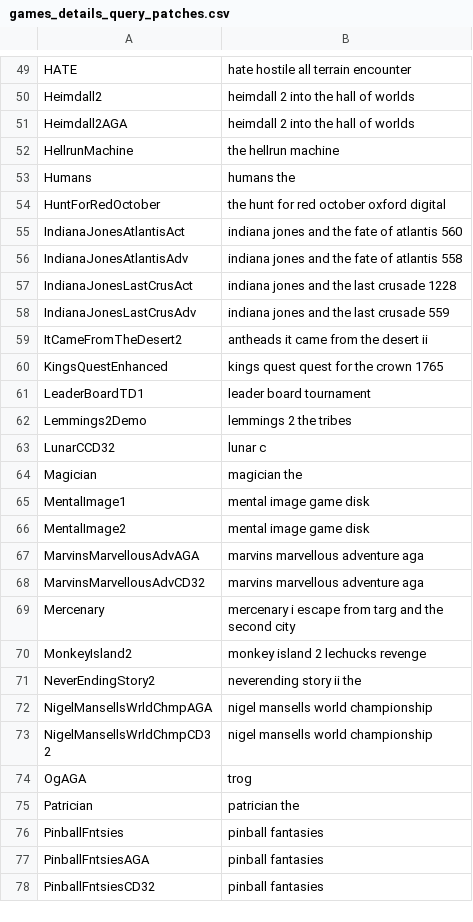
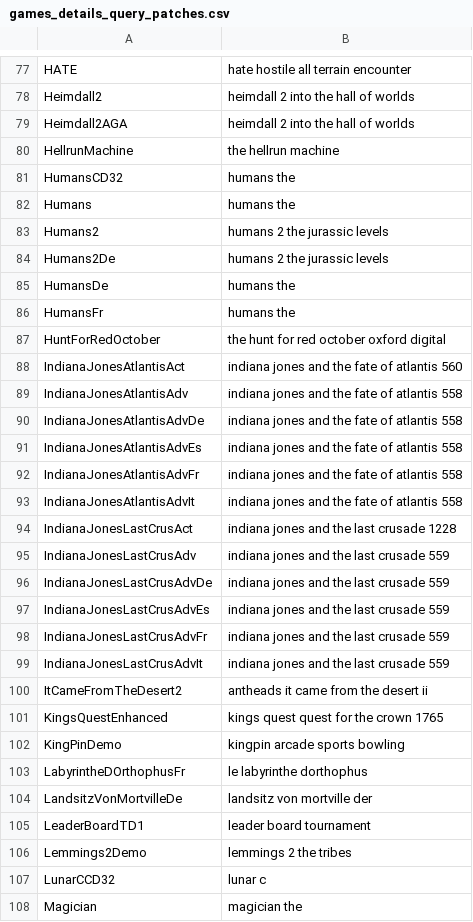
Before and after one commit to henrikstengaard/amiga-whdload-game-scripts, a CSV file: games_whdload_data/games_details_query_patches.csv, drawn as a sheet; only a part is shown, gaps mark what is left out; the shorter side is filled out with more unchanged rows; the diff covers the shown part only; the diff names each change by its address in the sheet, - before the commit and + after, or states it on an @@ line.

Commit message:
Updated screenshots and details for eab whdload games and demos. Updated games and demos query patches to find correct screenshot and details for games and demos

```diff
--- a/games_whdload_data/games_details_query_patches.csv
+++ b/games_whdload_data/games_details_query_patches.csv
+row 81: HumansCD32 | humans the
+row 83: Humans2 | humans 2 the jurassic levels
+row 84: Humans2De | humans 2 the jurassic levels
+row 85: HumansDe | humans the
+row 86: HumansFr | humans the
+row 90: IndianaJonesAtlantisAdvDe | indiana jones and the fate of atlantis 558
+row 91: IndianaJonesAtlantisAdvEs | indiana jones and the fate of atlantis 558
+row 92: IndianaJonesAtlantisAdvFr | indiana jones and the fate of atlantis 558
+row 93: IndianaJonesAtlantisAdvIt | indiana jones and the fate of atlantis 558
+row 96: IndianaJonesLastCrusAdvDe | indiana jones and the last crusade 559
+row 97: IndianaJonesLastCrusAdvEs | indiana jones and the last crusade 559
+row 98: IndianaJonesLastCrusAdvFr | indiana jones and the last crusade 559
+row 99: IndianaJonesLastCrusAdvIt | indiana jones and the last crusade 559
+row 102: KingPinDemo | kingpin arcade sports bowling
+row 103: LabyrintheDOrthophusFr | le labyrinthe dorthophus
+row 104: LandsitzVonMortvilleDe | landsitz von mortville der
```
Also changed, not shown: 64 added rows and 1 edited cell elsewhere in this file, games_screenshot_data/custom.csv, games_screenshot_data/games_screenshot_query_patches.csv, 12 other files.
